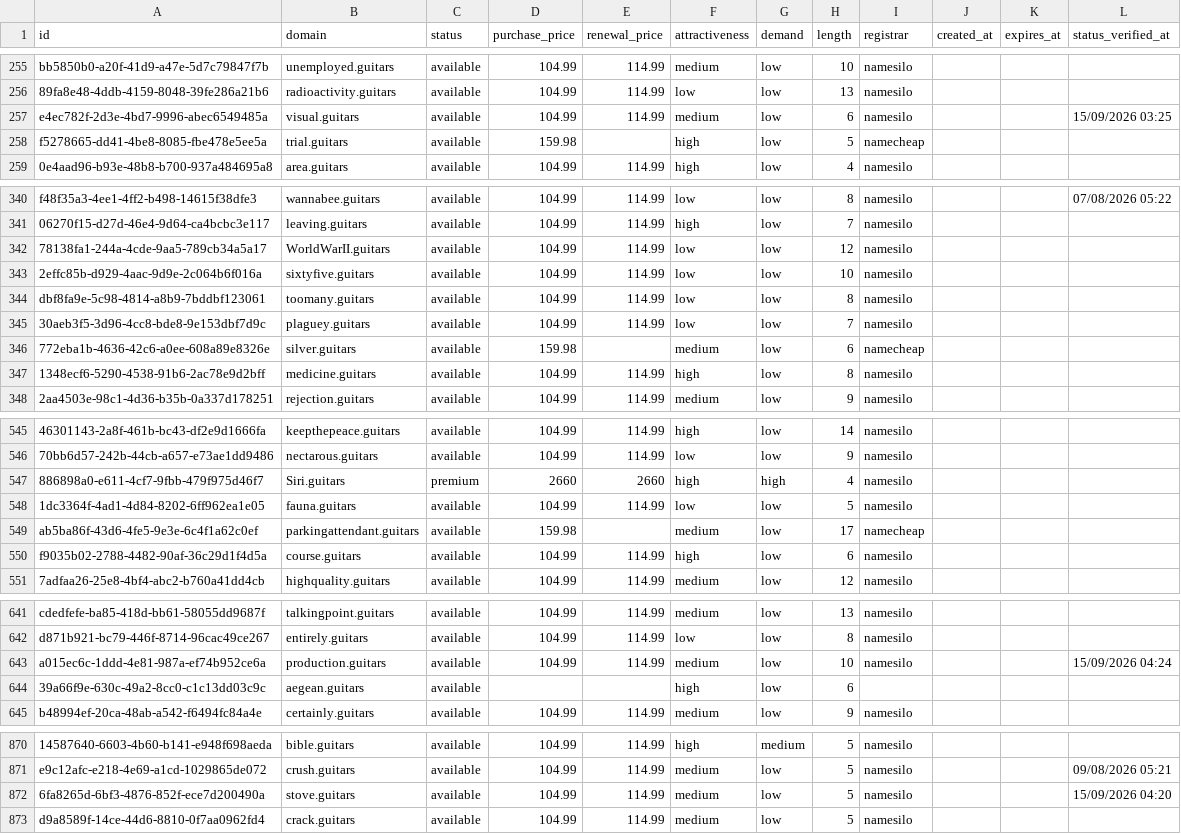
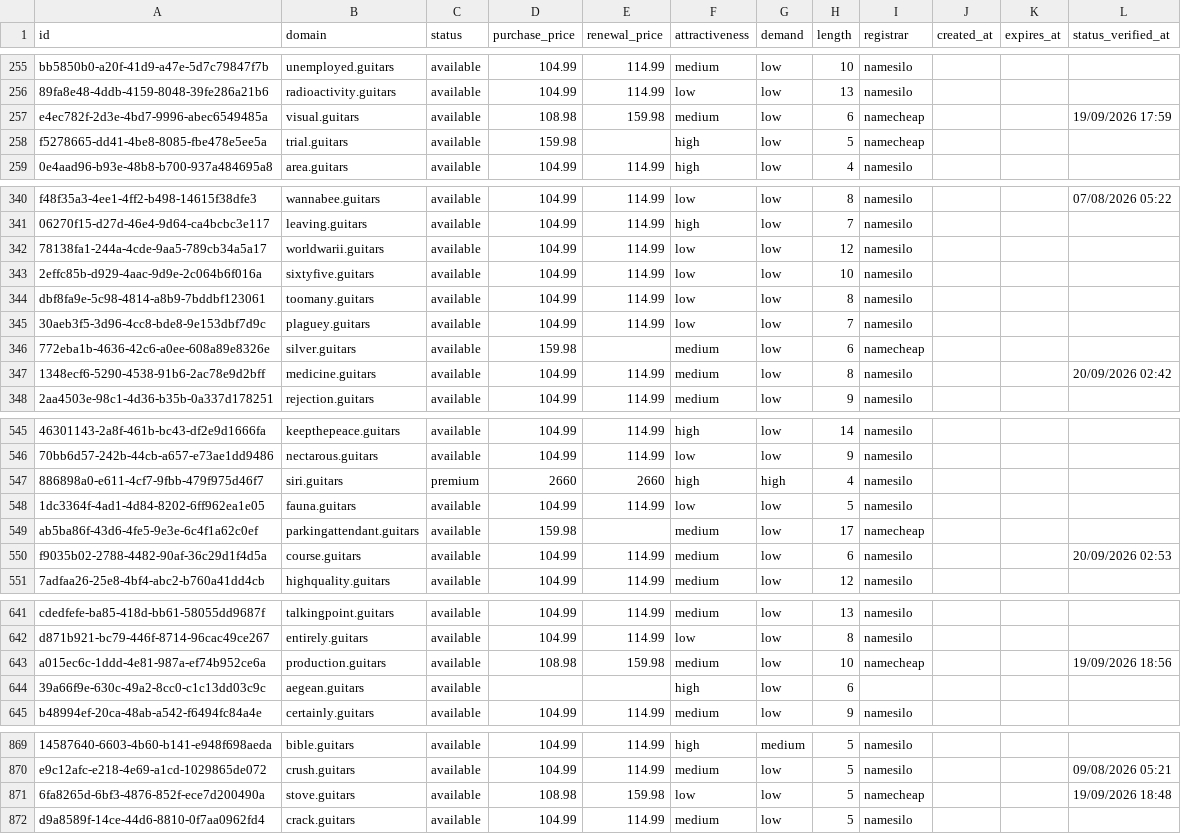
Before and after one commit to UniqueDomains/guitars-oneword-domains, a CSV file: guitars.csv, drawn as a sheet; only a part is shown, gaps mark what is left out; addresses are those after the commit; the diff covers the shown part only; the diff names each change by its address in the sheet, - before the commit and + after, or states it on an @@ line.

Commit message:
Domains update

```diff
--- a/guitars.csv
+++ b/guitars.csv
-D257 (purchase_price): 104.99
+D257 (purchase_price): 108.98
-E257 (renewal_price): 114.99
+E257 (renewal_price): 159.98
-I257 (registrar): namesilo
+I257 (registrar): namecheap
-L257 (status_verified_at): 15/09/2026 03:25
+L257 (status_verified_at): 19/09/2026 17:59
-B342 (domain): WorldWarII.guitars
+B342 (domain): worldwarii.guitars
-F347 (attractiveness): high
+F347 (attractiveness): medium
-L347 (status_verified_at): (empty)
+L347 (status_verified_at): 20/09/2026 02:42
-B547 (domain): Siri.guitars
+B547 (domain): siri.guitars
-F550 (attractiveness): high
+F550 (attractiveness): medium
-L550 (status_verified_at): (empty)
+L550 (status_verified_at): 20/09/2026 02:53
-D643 (purchase_price): 104.99
+D643 (purchase_price): 108.98
-E643 (renewal_price): 114.99
+E643 (renewal_price): 159.98
-I643 (registrar): namesilo
+I643 (registrar): namecheap
-L643 (status_verified_at): 15/09/2026 04:24
+L643 (status_verified_at): 19/09/2026 18:56
-D871 (purchase_price): 104.99
+D871 (purchase_price): 108.98
-E871 (renewal_price): 114.99
+E871 (renewal_price): 159.98
-F871 (attractiveness): medium
+F871 (attractiveness): low
-I871 (registrar): namesilo
+I871 (registrar): namecheap
-L871 (status_verified_at): 15/09/2026 04:20
+L871 (status_verified_at): 19/09/2026 18:48
```
Also changed, not shown: 1 added row, 1 removed row and 71 edited cells elsewhere in this file, 4 other files.
